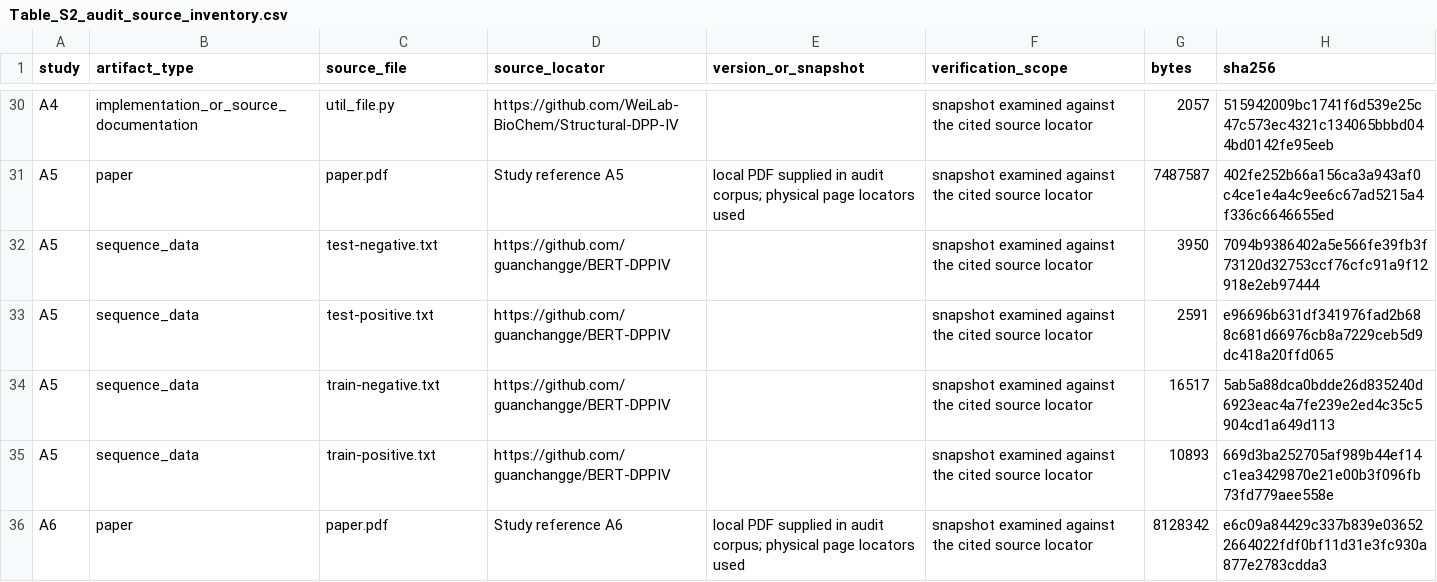
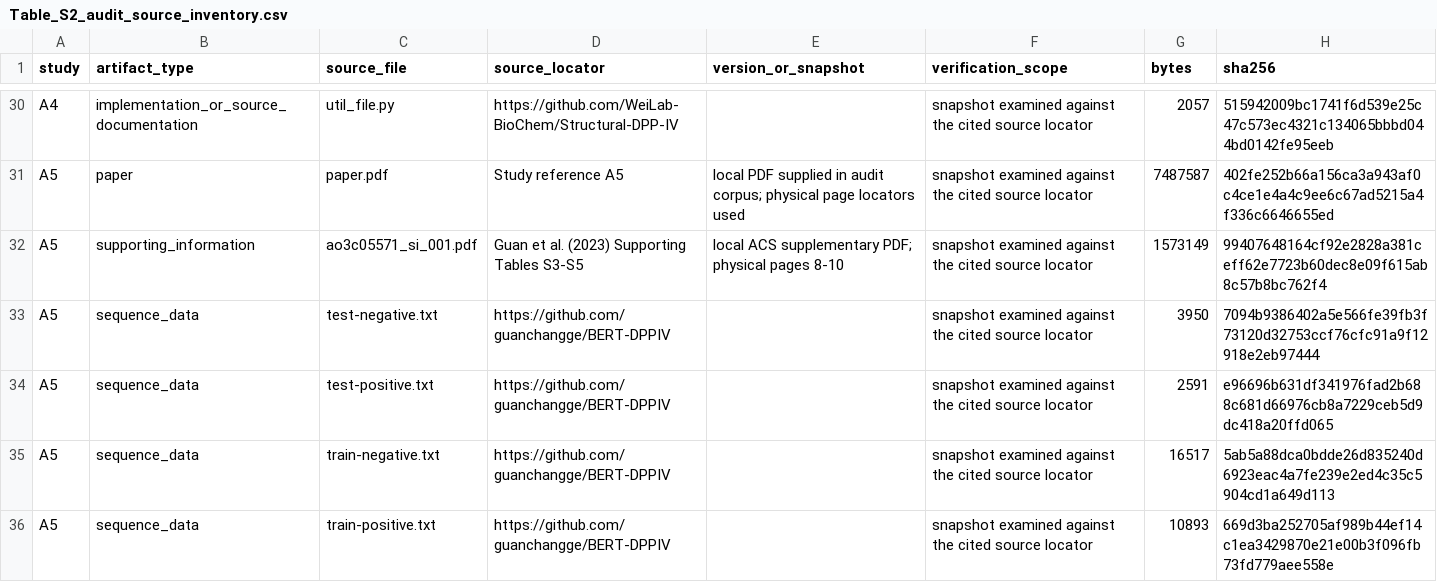
Before and after one commit to dingxin312/antidiabetic-negative-audit, a CSV file: data/tables/Table_S2_audit_source_inventory.csv, drawn as a sheet; only a part is shown, gaps mark what is left out; the shorter side is filled out with more unchanged rows.

```diff
--- a/data/tables/Table_S2_audit_source_inventory.csv
+++ b/data/tables/Table_S2_audit_source_inventory.csv
@@ -31,2 +31,3 @@ A4,implementation_or_source_documentation,util_file.py,https://github.com/WeiLab
 A5,paper,paper.pdf,Study reference A5,local PDF supplied in audit corpus; physical page locators used,snapshot examined against the cited source locator,7487587,402fe252b66a156ca3a943af0c4ce1e4a4c9ee6c67ad5215a4f336c6646655ed
+A5,supporting_information,ao3c05571_si_001.pdf,Guan et al. (2023) Supporting Tables S3-S5,local ACS supplementary PDF; physical pages 8-10,snapshot examined against the cited source locator,1573149,99407648164cf92e2828a381ceff62e7723b60dec8e09f615ab8c57b8bc762f4
 A5,sequence_data,test-negative.txt,https://github.com/guanchangge/BERT-DPPIV,,snapshot examined against the cited source locator,3950,7094b9386402a5e566fe39fb3f73120d32753ccf76cfc91a9f12918e2eb97444
```
Also changed, not shown: data/checks/Citation_key_map.csv, data/evidence/Paragraph_evidence_map.csv, 22 other files.
